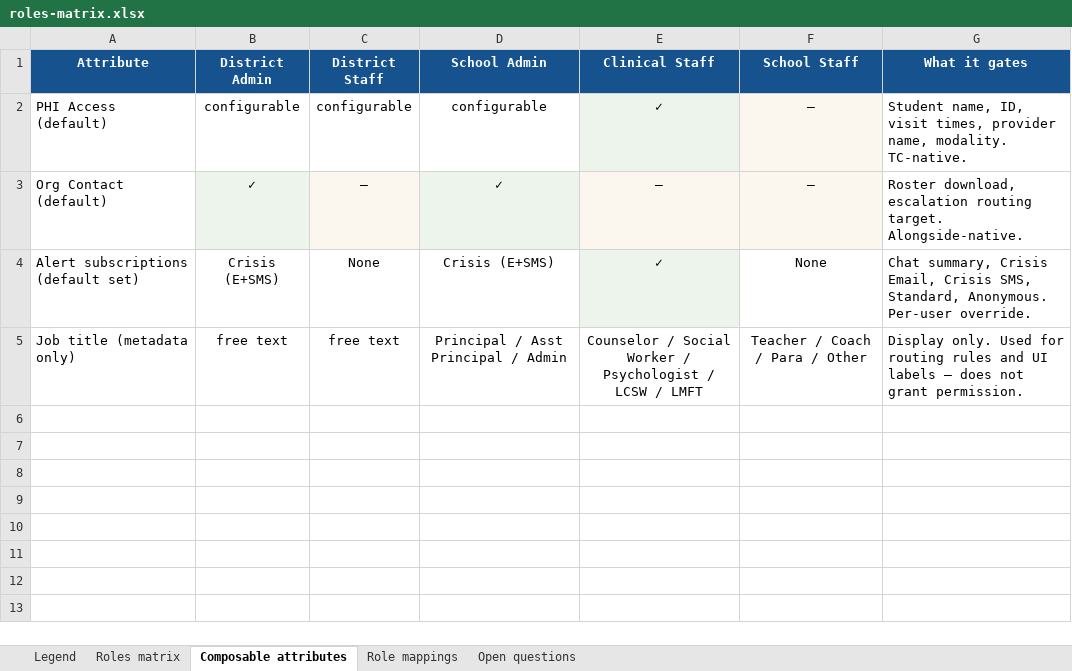
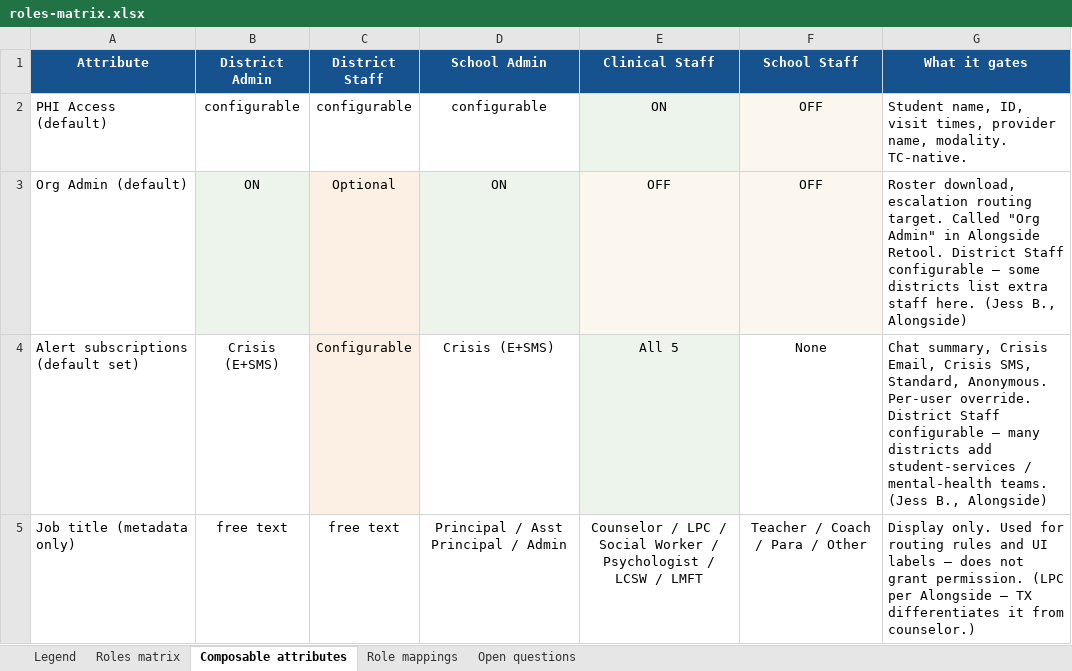
Before and after one commit to juliacampbell-nemesis/merged-school-portal-prototype, an Excel workbook: roles-matrix.xlsx, sheet Composable attributes, drawn as a sheet; values as stored, in another font and other column widths than the file's, no borders; removed rows and columns are numbered as before the commit, all else as after; the diff names each change by its address in the sheet, - before the commit and + after, or states it on an @@ line.

```diff
--- a/roles-matrix.xlsx (sheet Composable attributes)
+++ b/roles-matrix.xlsx (sheet Composable attributes)
-E2 (Clinical Staff): ✓
+E2 (Clinical Staff): ON
-F2 (School Staff): —
+F2 (School Staff): OFF
-row 3: Org Contact (default) | ✓ | — | ✓ | — | — | Roster download, escalation routing target. Alongside-native.
+row 3: Org Admin (default) | ON | Optional | ON | OFF | OFF | Roster download, escalation routing target. Called "Org Admin" in Alongside Retool. District Staff configurable — some districts list extra staff here. (Jess B., Alongside)
-C4 (District Staff): None
+C4 (District Staff): Configurable
-C4 fill: none
+C4 fill: #FCEFE3
-E4 (Clinical Staff): ✓
+E4 (Clinical Staff): All 5
-G4 (What it gates): …Per-user override.
+G4 (What it gates): …Per-user override. District Staff configurable — many districts add student-services / mental-health teams. (Jess B., Alongside)
-E5 (Clinical Staff): Counselor / Social Worker…
+E5 (Clinical Staff): Counselor / LPC / Social Worker…
-G5 (What it gates): …grant permission.
+G5 (What it gates): …grant permission. (LPC per Alongside — TX differentiates it from counselor.)
```
Also changed, not shown: sheet Roles matrix, sheet Legend, 1 other file.
